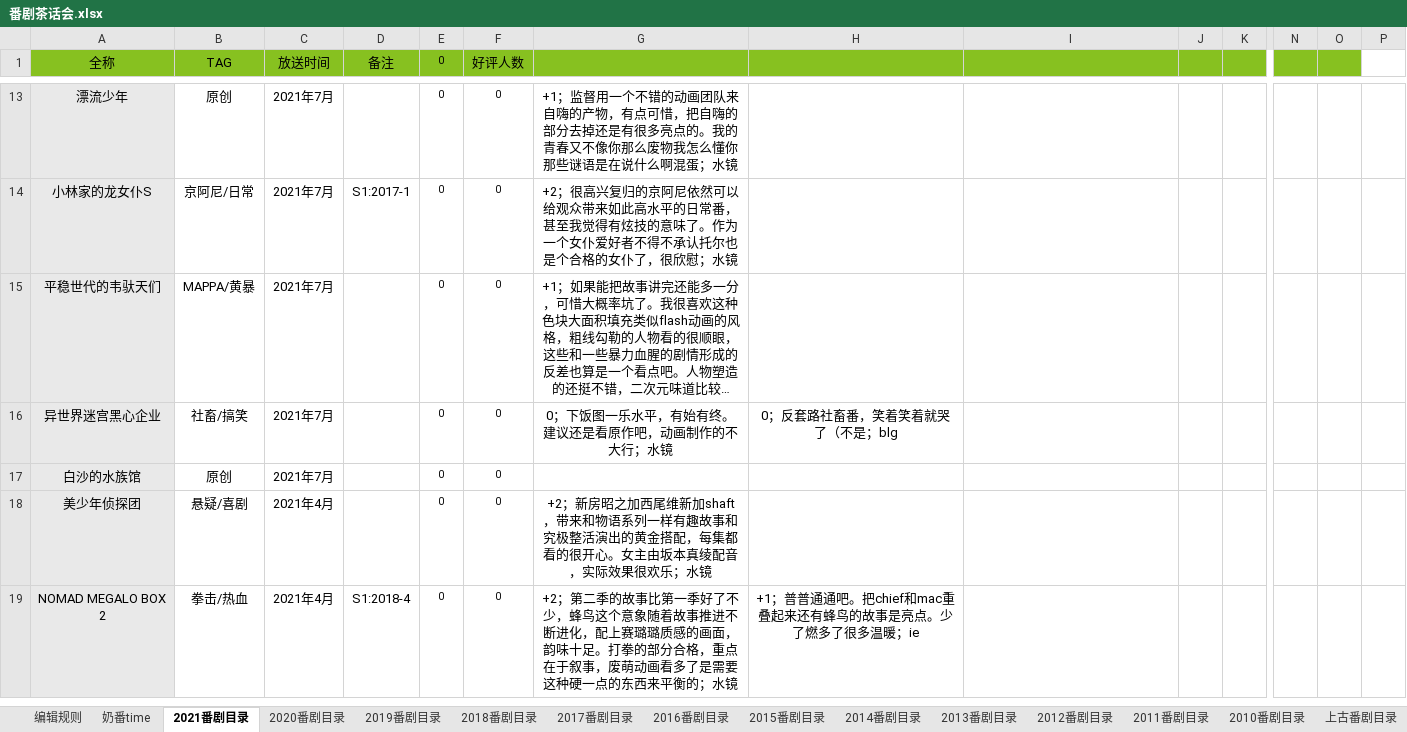
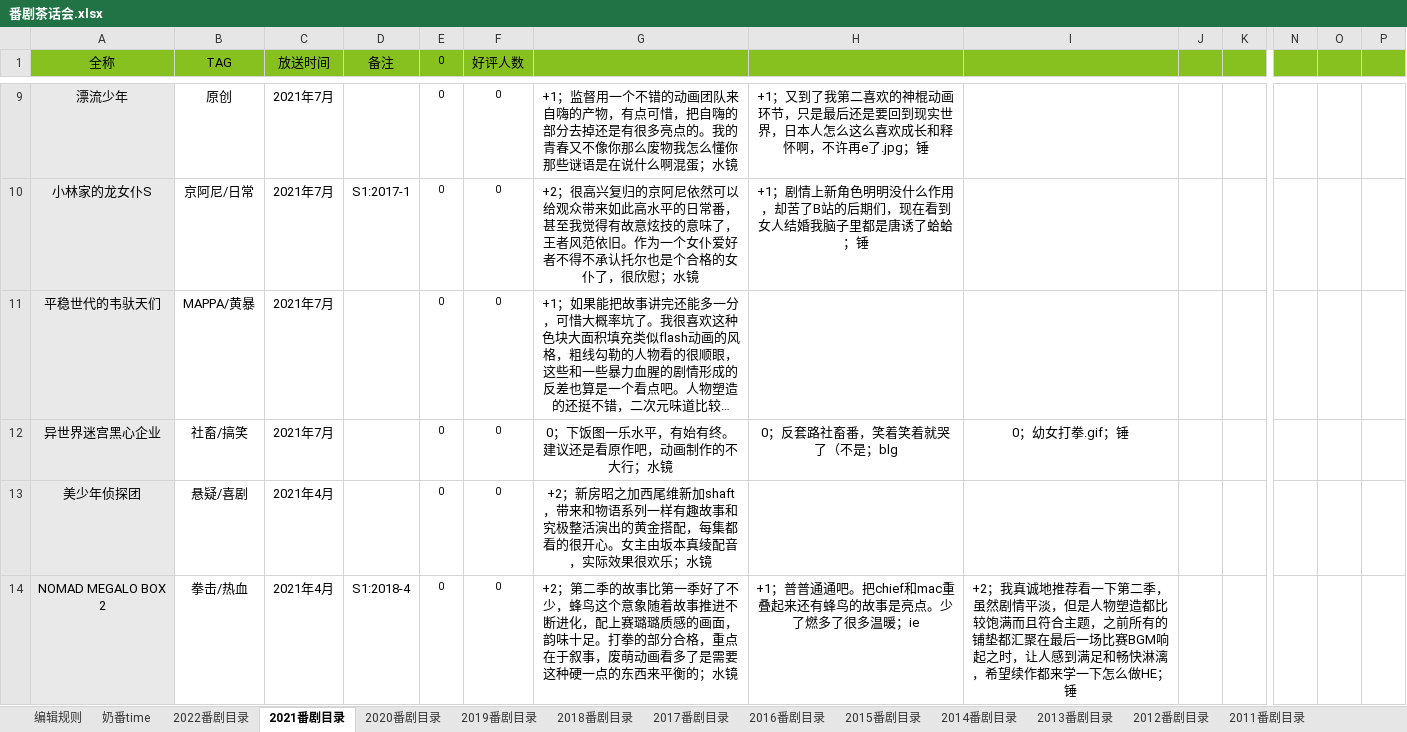
Before and after one commit to schwarzichet/schwarzichet.github.io, an Excel workbook: 番剧茶话会.xlsx, sheet 2021番剧目录, drawn as a sheet; only a part is shown, gaps mark what is left out; long unchanged cells end in …; values as stored, in another font and other column widths than the file's, no borders; removed rows and columns are numbered as before the commit, all else as after; rows hold the shown columns only; the diff covers the shown part only; the diff names each change by its address in the sheet, - before the commit and + after, or states it on an @@ line.

```diff
--- a/番剧茶话会.xlsx (sheet 2021番剧目录)
+++ b/番剧茶话会.xlsx (sheet 2021番剧目录)
+sheet tab: 2022番剧目录
-P1 fill: none
+P1 fill: #87C120
-H9: (empty)
+H9: +1；又到了我第二喜欢的神棍动画环节，只是最后还是要回到现实世界，日本人怎么这么喜欢成长和释怀啊，不许再e了.jpg；锤
-G10: …我觉得有炫技的意味了。作为一…
+G10: …我觉得有故意炫技的意味了，王者风范依旧。作为一…
-H10: (empty)
+H10: +1；剧情上新角色明明没什么作用，却苦了B站的后期们，现在看到女人结婚我脑子里都是唐诱了蛤蛤；锤
-I12: (empty)
+I12: 0；幼女打拳.gif；锤
-row 17: 白沙的水族馆 | 原创 | 2021年7月 |  | 0 | 0
-I14: (empty)
+I14: +2；我真诚地推荐看一下第二季，虽然剧情平淡，但是人物塑造都比较饱满而且符合主题，之前所有的铺垫都汇聚在最后一场比赛BGM响起之时，让人感到满足和畅快淋漓，希望续作都来学一下怎么做HE；锤
```
Also changed, not shown: 2 added rows, 5 removed rows, 18 edited cells and cell formats elsewhere in this sheet, sheet 奶番time, sheet 2013番剧目录, sheet 2020番剧目录, sheet 2012番剧目录, formulas that keep their value, 电动力学.xlsx.
